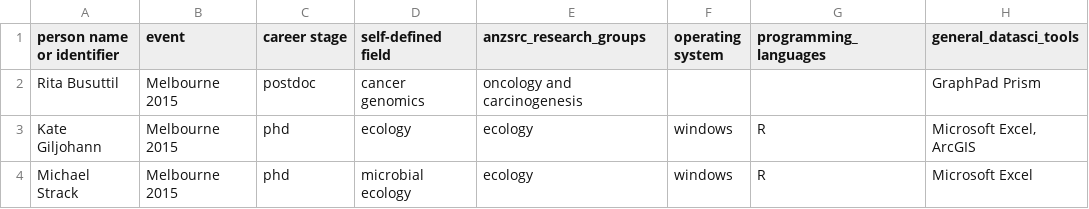
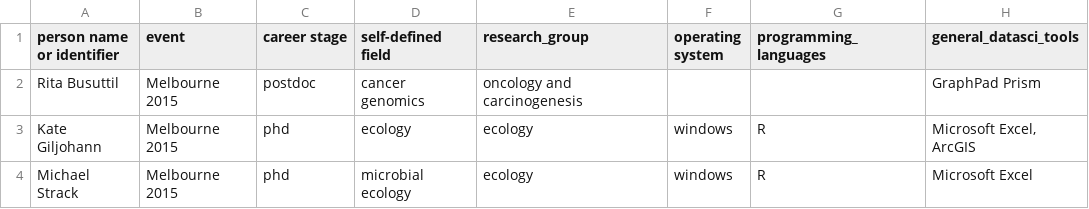
Before and after one commit to DamienIrving/resbaz-posters, a CSV file: people.csv, drawn as a sheet; only a part is shown; the diff names each change by its address in the sheet, - before the commit and + after, or states it on an @@ line.

```diff
--- a/people.csv
+++ b/people.csv
-E1: anzsrc_research_groups
+E1: research_group
```
Also changed, not shown: anzsrc_research_groups.csv, 2 other files.
